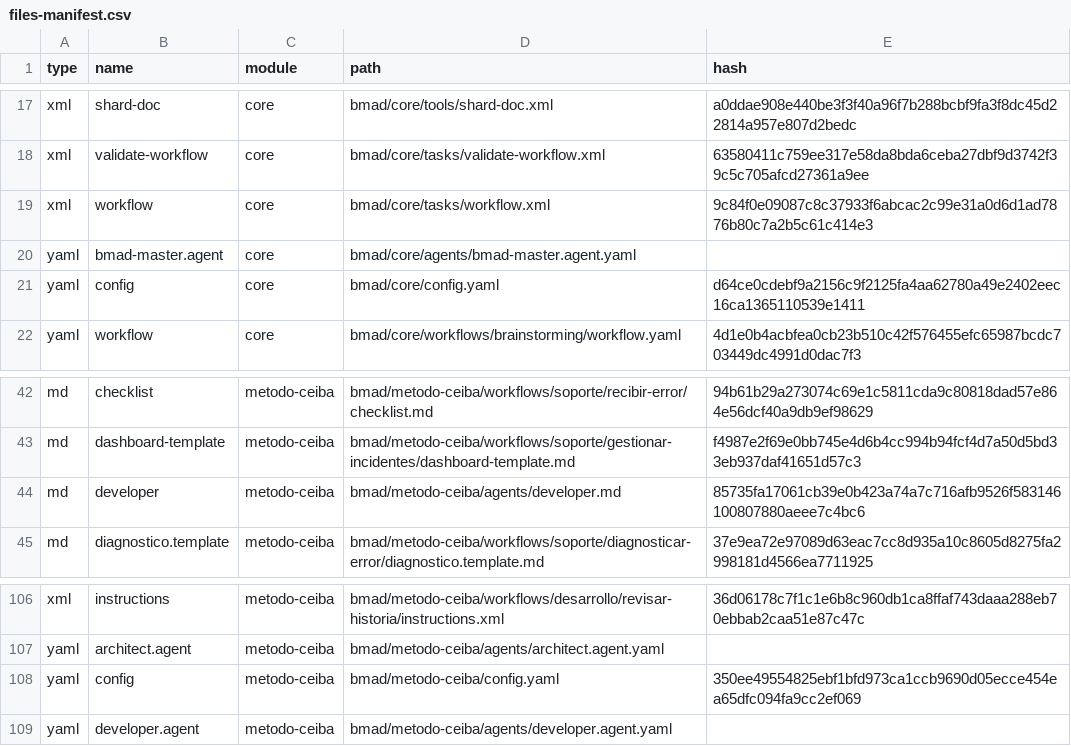
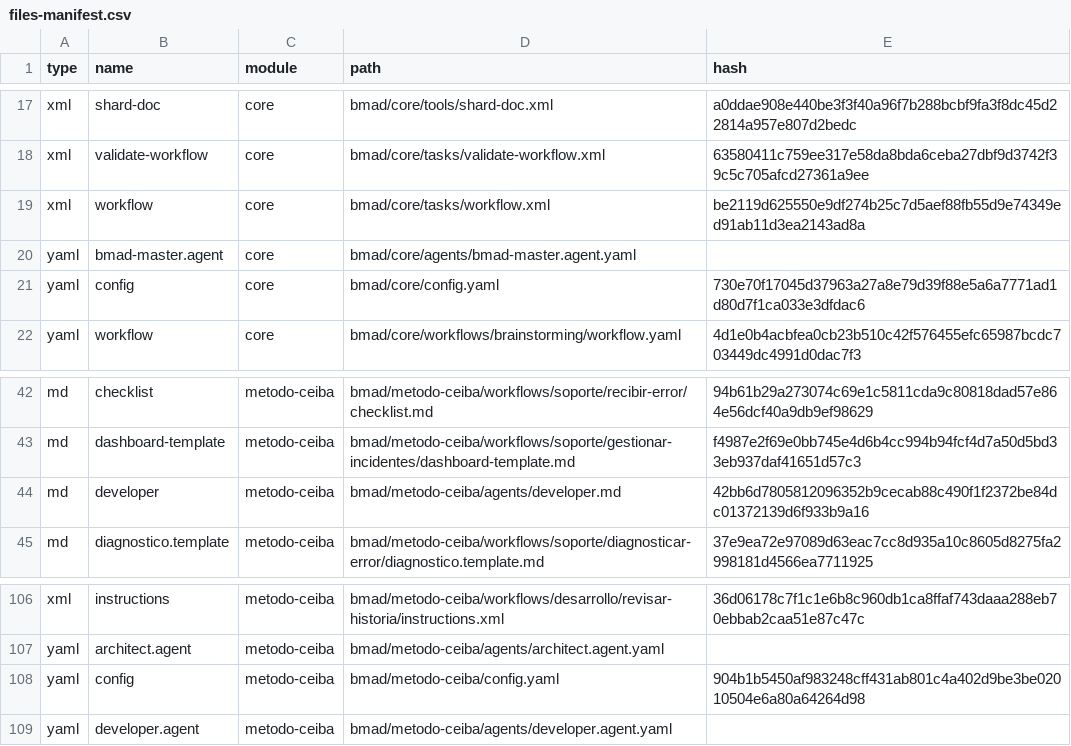
Before and after one commit to estebancoloradoceiba/MetodoCeibaSura, a CSV file: .ceiba-metodo/_cfg/files-manifest.csv, drawn as a sheet; only a part is shown, gaps mark what is left out.

```diff
--- a/.ceiba-metodo/_cfg/files-manifest.csv
+++ b/.ceiba-metodo/_cfg/files-manifest.csv
@@ -18,5 +18,5 @@ type,name,module,path,hash
 "xml","validate-workflow","core","bmad/core/tasks/validate-workflow.xml","63580411c759ee317e58da8bda6ceba27dbf9d3742f39c5c705afcd27361a9ee"
-"xml","workflow","core","bmad/core/tasks/workflow.xml","9c84f0e09087c8c37933f6abcac2c99e31a0d6d1ad7876b80c7a2b5c61c414e3"
+"xml","workflow","core","bmad/core/tasks/workflow.xml","be2119d625550e9df274b25c7d5aef88fb55d9e74349ed91ab11d3ea2143ad8a"
 "yaml","bmad-master.agent","core","bmad/core/agents/bmad-master.agent.yaml",""
-"yaml","config","core","bmad/core/config.yaml","d64ce0cdebf9a2156c9f2125fa4aa62780a49e2402eec16ca1365110539e1411"
+"yaml","config","core","bmad/core/config.yaml","730e70f17045d37963a27a8e79d39f88e5a6a7771ad1d80d7f1ca033e3dfdac6"
 "yaml","workflow","core","bmad/core/workflows/brainstorming/workflow.yaml","4d1e0b4acbfea0cb23b510c42f576455efc65987bcdc703449dc4991d0dac7f3"
@@ -43,3 +43,3 @@ type,name,module,path,hash
 "md","dashboard-template","metodo-ceiba","bmad/metodo-ceiba/workflows/soporte/gestionar-incidentes/dashboard-template.md","f4987e2f69e0bb745e4d6b4cc994b94fcf4d7a50d5bd33eb937daf41651d57c3"
-"md","developer","metodo-ceiba","bmad/metodo-ceiba/agents/developer.md","85735fa17061cb39e0b423a74a7c716afb9526f583146100807880aeee7c4bc6"
+"md","developer","metodo-ceiba","bmad/metodo-ceiba/agents/developer.md","42bb6d7805812096352b9cecab88c490f1f2372be84dc01372139d6f933b9a16"
 "md","diagnostico.template","metodo-ceiba","bmad/metodo-ceiba/workflows/soporte/diagnosticar-error/diagnostico.template.md","37e9ea72e97089d63eac7cc8d935a10c8605d8275fa2998181d4566ea7711925"
@@ -107,3 +107,3 @@ type,name,module,path,hash
 "yaml","architect.agent","metodo-ceiba","bmad/metodo-ceiba/agents/architect.agent.yaml",""
-"yaml","config","metodo-ceiba","bmad/metodo-ceiba/config.yaml","350ee49554825ebf1bfd973ca1ccb9690d05ecce454ea65dfc094fa9cc2ef069"
+"yaml","config","metodo-ceiba","bmad/metodo-ceiba/config.yaml","904b1b5450af983248cff431ab801c4a402d9be3be02010504e6a80a64264d98"
 "yaml","developer.agent","metodo-ceiba","bmad/metodo-ceiba/agents/developer.agent.yaml",""
```
Also changed, not shown: 12 other files.
